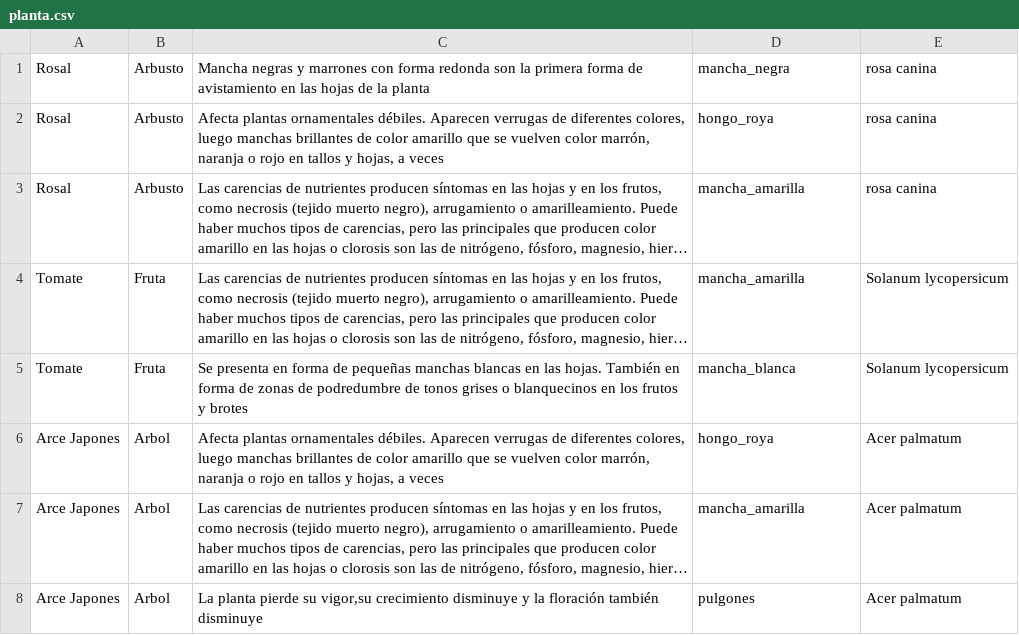
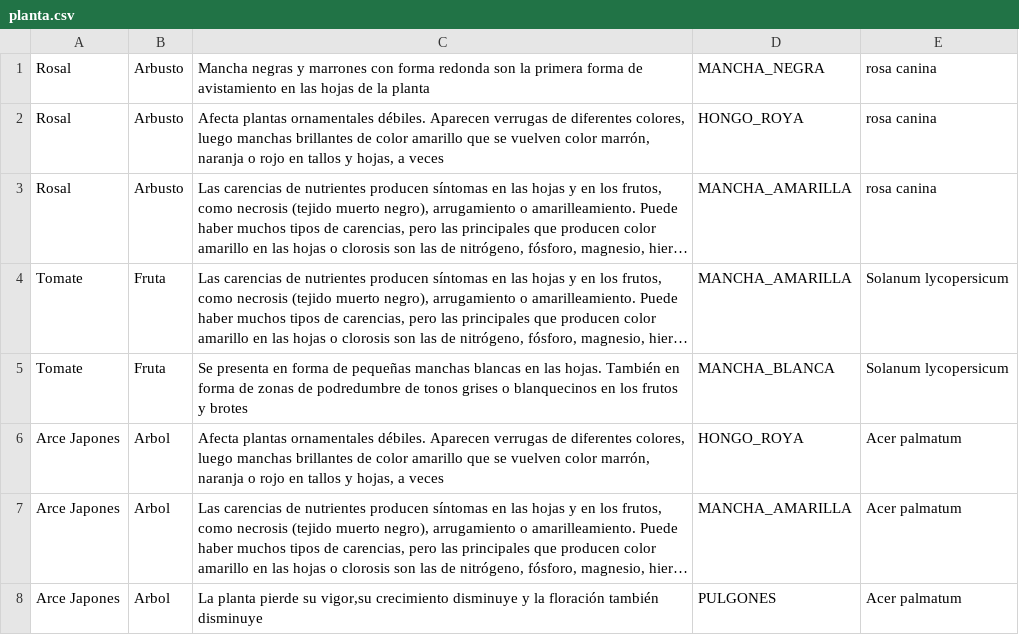
Before and after one commit to IgnacioVallejosE/SYP, a CSV file: Interfaz/planta.csv, drawn as a sheet; long unchanged cells end in …; the diff names each change by its address in the sheet, - before the commit and + after, or states it on an @@ line.

```diff
--- a/Interfaz/planta.csv
+++ b/Interfaz/planta.csv
-D1: mancha_negra
+D1: MANCHA_NEGRA
-D2: hongo_roya
+D2: HONGO_ROYA
-D3:D4: mancha_amarilla
+D3:D4: MANCHA_AMARILLA
-D5: mancha_blanca
+D5: MANCHA_BLANCA
-D6: hongo_roya
+D6: HONGO_ROYA
-D7: mancha_amarilla
+D7: MANCHA_AMARILLA
-D8: pulgones
+D8: PULGONES
```
Also changed, not shown: 8 other files.
